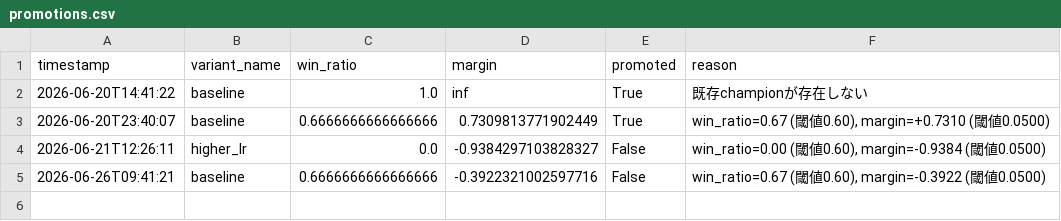
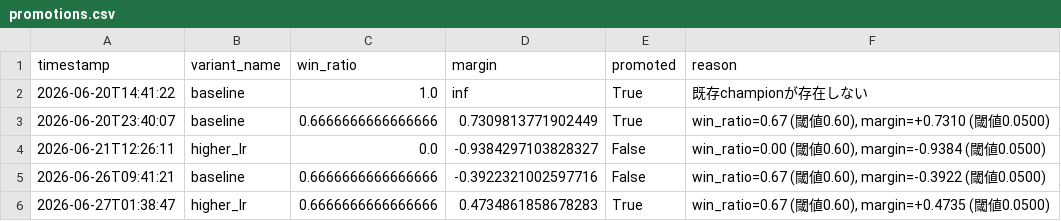
Before and after one commit to ytyasufumi00/kabu-simulator, a CSV file: dashboard/data/6758.T/promotions.csv, drawn as a sheet; the diff names each change by its address in the sheet, - before the commit and + after, or states it on an @@ line.

```diff
--- a/dashboard/data/6758.T/promotions.csv
+++ b/dashboard/data/6758.T/promotions.csv
+row 6: 2026-06-27T01:38:47 | higher_lr | 0.6666666666666666 | 0.4734861858678283 | True | win_ratio=0.67 (閾値0.60), margin=+0.4735 (閾値0.0500)
```
Also changed, not shown: dashboard/data/6758.T/trades.csv, dashboard/data/7203.T/promotions.csv, 6 other files.
